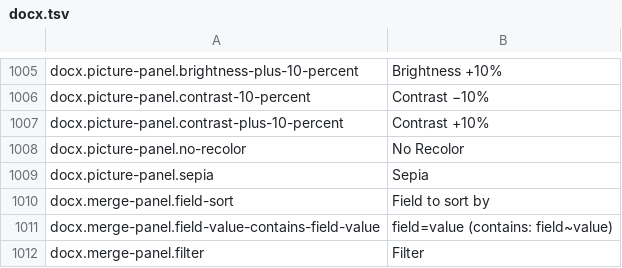
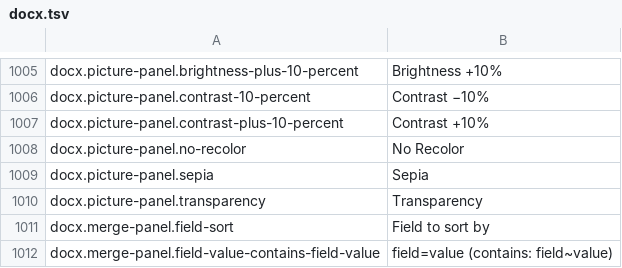
Before and after one commit to IndigoCarmine/ibis-office, a TSV file: crates/ibis-office-app/i18n/en/docx.tsv, drawn as a sheet; only a part is shown, gaps mark what is left out; the shorter side is filled out with more unchanged rows.

```diff
--- a/crates/ibis-office-app/i18n/en/docx.tsv
+++ b/crates/ibis-office-app/i18n/en/docx.tsv
@@ -1009,2 +1009,3 @@ docx.picture-panel.no-recolor	No Recolor
 docx.picture-panel.sepia	Sepia
+docx.picture-panel.transparency	Transparency
 docx.merge-panel.field-sort	Field to sort by
```
Also changed, not shown: crates/ibis-office-app/i18n/en/pptx.tsv, crates/ibis-office-app/i18n/ja/docx.tsv, 25 other files.
